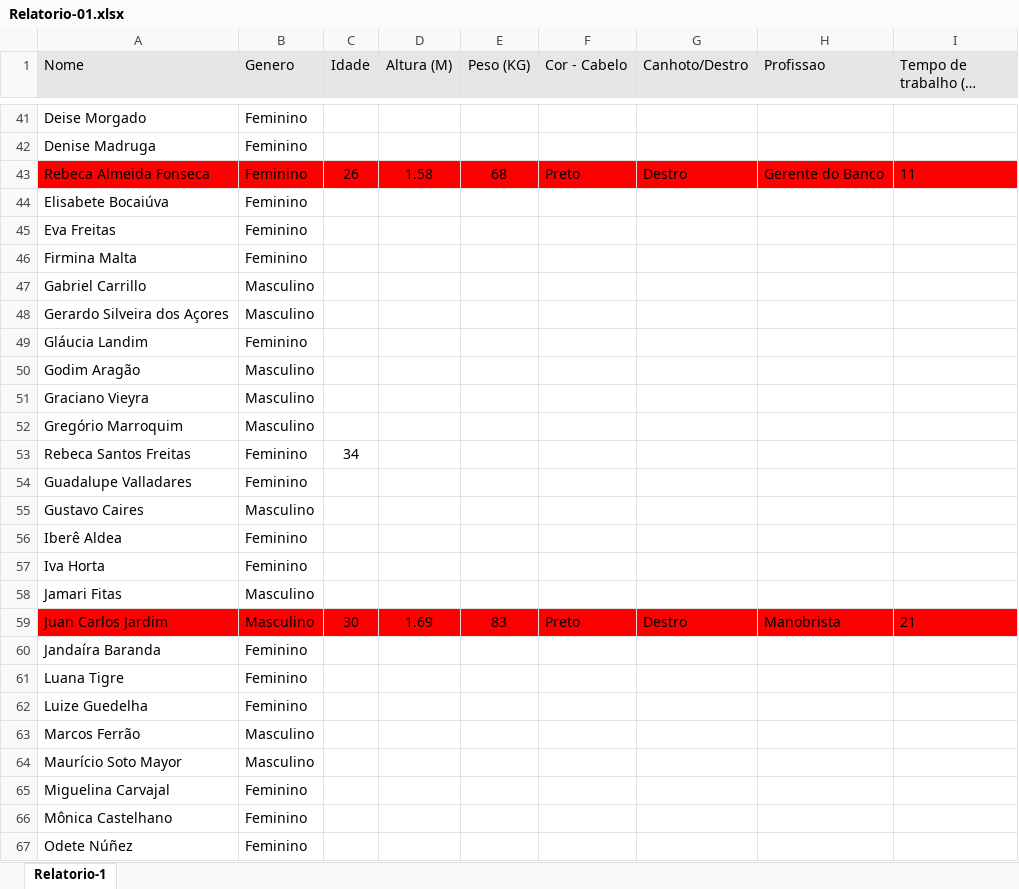
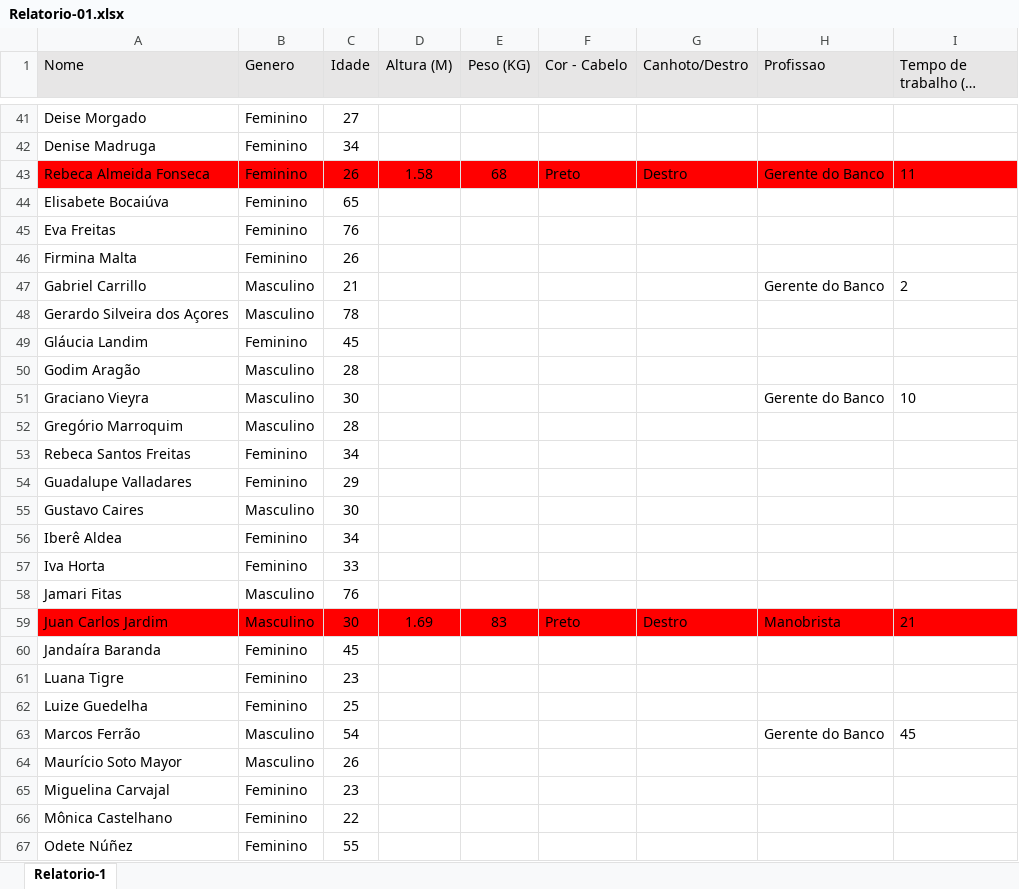
Before and after one commit to JuliaHellenFerreira/R-LadiesNiteroi, an Excel workbook: Relatorio-01.xlsx, sheet Relatorio-1, drawn as a sheet; only a part is shown, gaps mark what is left out; long unchanged cells end in …; values as stored, in another font and other column widths than the file's, no borders; the diff covers the shown part only; the diff names each change by its address in the sheet, - before the commit and + after, or states it on an @@ line.

```diff
--- a/Relatorio-01.xlsx (sheet Relatorio-1)
+++ b/Relatorio-01.xlsx (sheet Relatorio-1)
-C41 (Idade): (empty)
+C41 (Idade): 27
-C42 (Idade): (empty)
+C42 (Idade): 34
-C44 (Idade): (empty)
+C44 (Idade): 65
-C45 (Idade): (empty)
+C45 (Idade): 76
-C46 (Idade): (empty)
+C46 (Idade): 26
-C47 (Idade): (empty)
+C47 (Idade): 21
-H47 (Profissao): (empty)
+H47 (Profissao): Gerente do Banco
-I47 (Tempo de trabalho (Em meses)): (empty)
+I47 (Tempo de trabalho (Em meses)): 2
-C48 (Idade): (empty)
+C48 (Idade): 78
-C49 (Idade): (empty)
+C49 (Idade): 45
-C50 (Idade): (empty)
+C50 (Idade): 28
-C51 (Idade): (empty)
+C51 (Idade): 30
-H51 (Profissao): (empty)
+H51 (Profissao): Gerente do Banco
-I51 (Tempo de trabalho (Em meses)): (empty)
+I51 (Tempo de trabalho (Em meses)): 10
-C52 (Idade): (empty)
+C52 (Idade): 28
-C54 (Idade): (empty)
+C54 (Idade): 29
-C55 (Idade): (empty)
+C55 (Idade): 30
-C56 (Idade): (empty)
+C56 (Idade): 34
-C57 (Idade): (empty)
+C57 (Idade): 33
-C58 (Idade): (empty)
+C58 (Idade): 76
-C60 (Idade): (empty)
+C60 (Idade): 45
-C61 (Idade): (empty)
+C61 (Idade): 23
-C62 (Idade): (empty)
+C62 (Idade): 25
-C63 (Idade): (empty)
+C63 (Idade): 54
-H63 (Profissao): (empty)
+H63 (Profissao): Gerente do Banco
-I63 (Tempo de trabalho (Em meses)): (empty)
+I63 (Tempo de trabalho (Em meses)): 45
-C64 (Idade): (empty)
+C64 (Idade): 26
-C65 (Idade): (empty)
+C65 (Idade): 23
-C66 (Idade): (empty)
+C66 (Idade): 22
-C67 (Idade): (empty)
+C67 (Idade): 55
```
Also changed, not shown: 128 edited cells elsewhere in this sheet.
